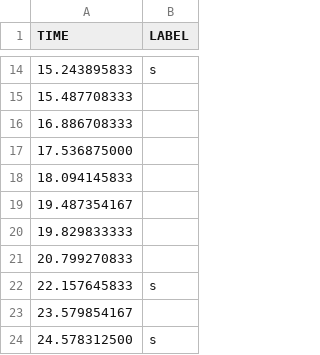
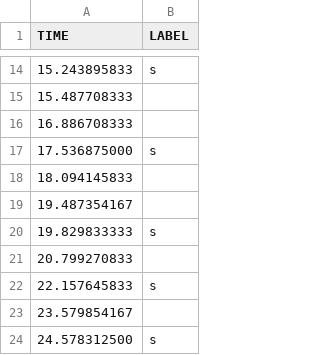
Before and after one commit to egorpol/beat_it, a CSV file: csv/parm_onsets_synth_manual_tagged.csv, drawn as a sheet; only a part is shown, gaps mark what is left out.

Commit message:
Update parm_onsets_synth_manual_tagged.csv

```diff
--- a/csv/parm_onsets_synth_manual_tagged.csv
+++ b/csv/parm_onsets_synth_manual_tagged.csv
@@ -16,6 +16,6 @@ TIME,LABEL
 16.886708333
-17.536875000
+17.536875000,s
 18.094145833
 19.487354167
-19.829833333
+19.829833333,s
 20.799270833
```
